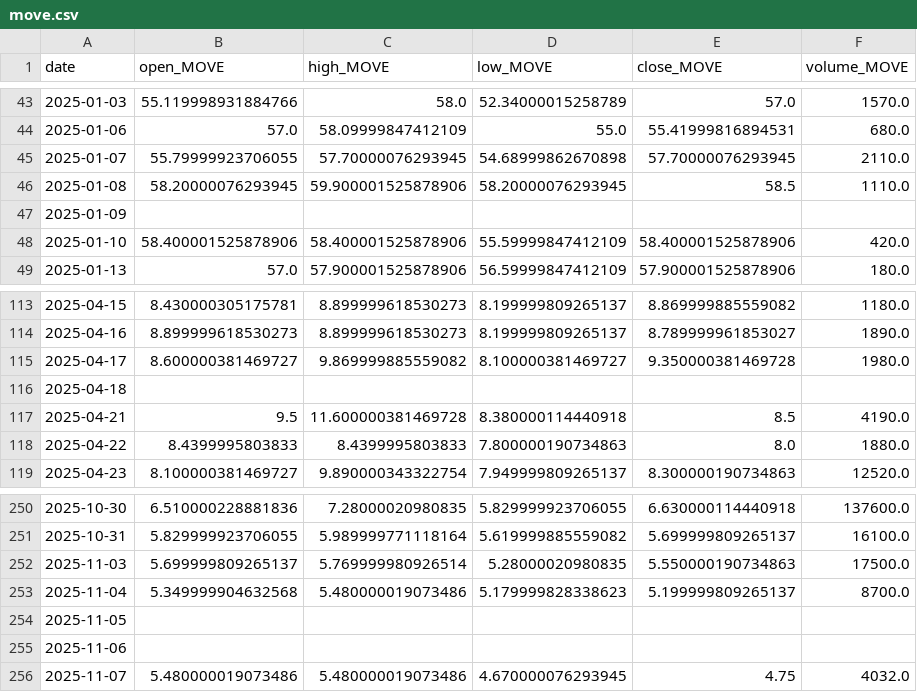
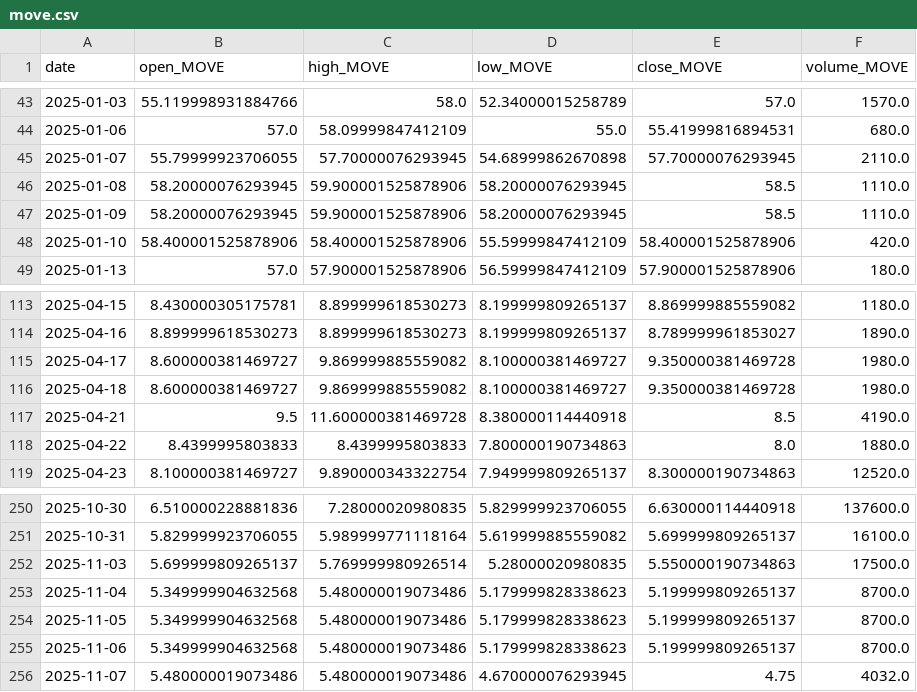
Before and after one commit to blackswan-quants/marketregime_hmm, a CSV file: data/cleaned/move.csv, drawn as a sheet; only a part is shown, gaps mark what is left out.

```diff
--- a/data/cleaned/move.csv
+++ b/data/cleaned/move.csv
@@ -46,3 +46,3 @@ date,open_MOVE,high_MOVE,low_MOVE,close_MOVE,volume_MOVE
 2025-01-08,58.20000076293945,59.900001525878906,58.20000076293945,58.5,1110.0
-2025-01-09,,,,,
+2025-01-09,58.20000076293945,59.900001525878906,58.20000076293945,58.5,1110.0
 2025-01-10,58.400001525878906,58.400001525878906,55.59999847412109,58.400001525878906,420.0
@@ -115,3 +115,3 @@ date,open_MOVE,high_MOVE,low_MOVE,close_MOVE,volume_MOVE
 2025-04-17,8.600000381469727,9.869999885559082,8.100000381469727,9.350000381469728,1980.0
-2025-04-18,,,,,
+2025-04-18,8.600000381469727,9.869999885559082,8.100000381469727,9.350000381469728,1980.0
 2025-04-21,9.5,11.600000381469728,8.380000114440918,8.5,4190.0
@@ -253,4 +253,4 @@ date,open_MOVE,high_MOVE,low_MOVE,close_MOVE,volume_MOVE
 2025-11-04,5.349999904632568,5.480000019073486,5.179999828338623,5.199999809265137,8700.0
-2025-11-05,,,,,
-2025-11-06,,,,,
+2025-11-05,5.349999904632568,5.480000019073486,5.179999828338623,5.199999809265137,8700.0
+2025-11-06,5.349999904632568,5.480000019073486,5.179999828338623,5.199999809265137,8700.0
 2025-11-07,5.480000019073486,5.480000019073486,4.670000076293945,4.75,4032.0
```
Also changed, not shown: data/cleaned/spx.csv, data/cleaned/tlt.csv, 6 other files.
